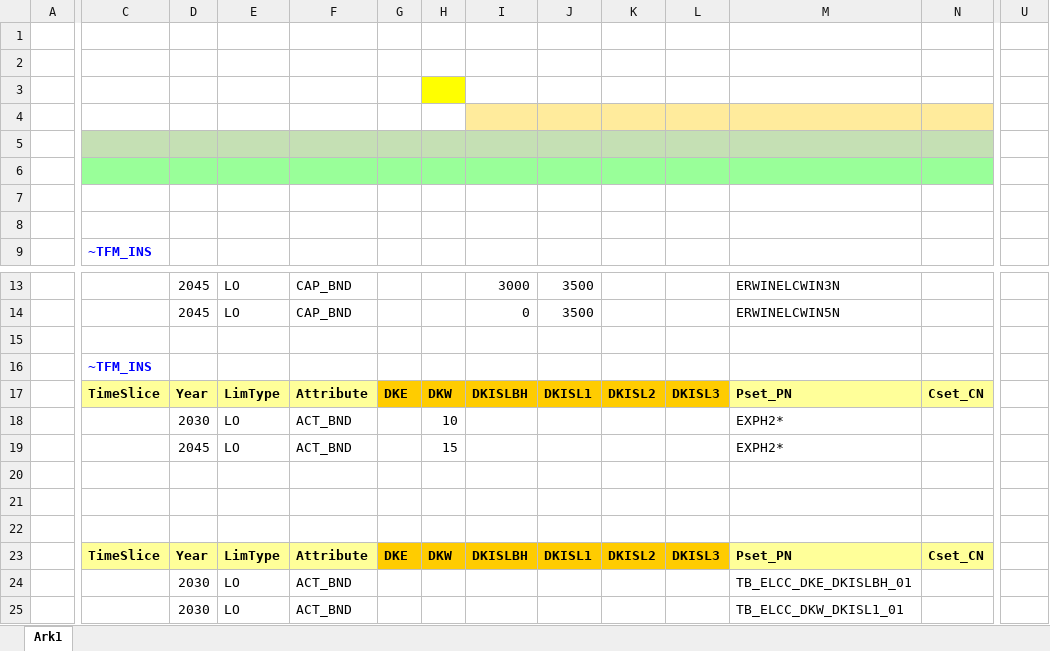
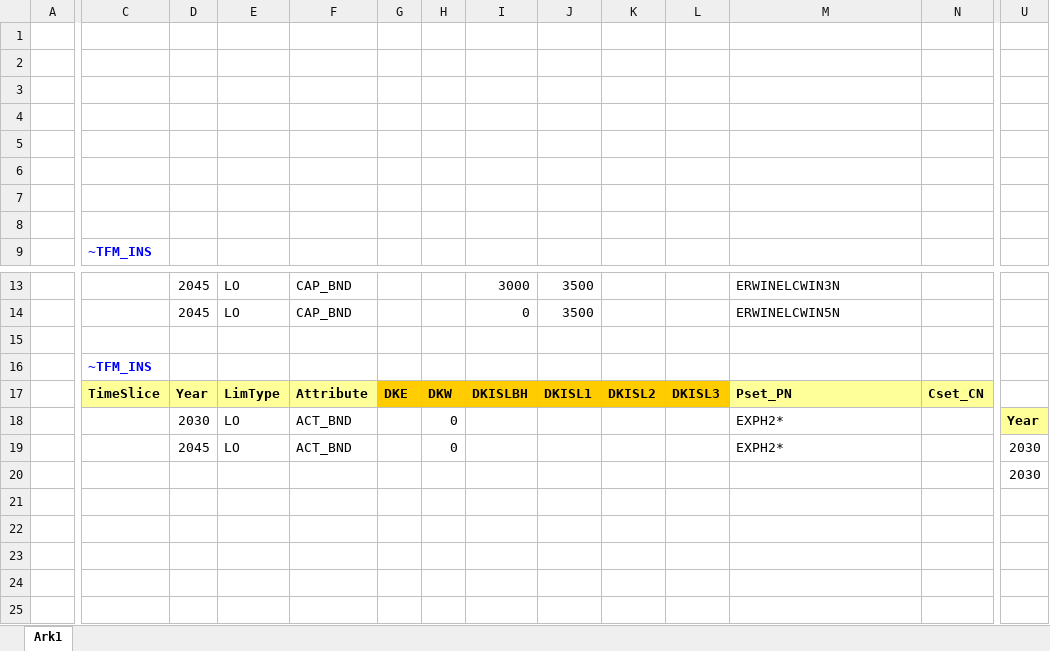
Before and after one commit to MikkelBosack/EnergyIsland, an Excel workbook: SuppXLS/Scen_ELC_EnergyIslandsBound.xlsx, sheet Ark1, drawn as a sheet; only a part is shown, gaps mark what is left out; values as stored, in another font and other column widths than the file's, no borders; removed rows and columns are numbered as before the commit, all else as after; rows hold the shown columns only; the diff covers the shown part only; the diff names each change by its address in the sheet, - before the commit and + after, or states it on an @@ line.

Commit message:
Change H2 Export lower boundary

```diff
--- a/SuppXLS/Scen_ELC_EnergyIslandsBound.xlsx (sheet Ark1)
+++ b/SuppXLS/Scen_ELC_EnergyIslandsBound.xlsx (sheet Ark1)
-H3 fill: #FFFF00
+H3 fill: none
-I4:N4 fill: #FFEB9C
+I4:N4 fill: none
-C5:N5 fill: #C5E0B4
+C5:N5 fill: none
-C6:N6 fill: #99FF99
+C6:N6 fill: none
-row 18:  |  | 2030 | LO | ACT_BND |  | 10 |  |  |  |  | EXPH2*
-row 19:  |  | 2045 | LO | ACT_BND |  | 15 |  |  |  |  | EXPH2*
-row 18: (empty)
+row 18:  |  | 2030 | LO | ACT_BND |  | 0 |  |  |  |  | EXPH2* |  | Year
-U18 fill: none
+U18 fill: #FFFF99
-row 19: (empty)
+row 19:  |  | 2045 | LO | ACT_BND |  | 0 |  |  |  |  | EXPH2* |  | 2030
-row 20: (empty)
+row 20:  |  |  |  |  |  |  |  |  |  |  |  |  | 2030
-row 23:  | TimeSlice | Year | LimType | Attribute | DKE | DKW | DKISLBH | DKISL1 | DKISL2 | DKISL3 | Pset_PN | Cset_CN
-row 24:  |  | 2030 | LO | ACT_BND |  |  |  |  |  |  | TB_ELCC_DKE_DKISLBH_01
-row 25:  |  | 2030 | LO | ACT_BND |  |  |  |  |  |  | TB_ELCC_DKW_DKISL1_01
```
Also changed, not shown: cell formats elsewhere in this sheet.
